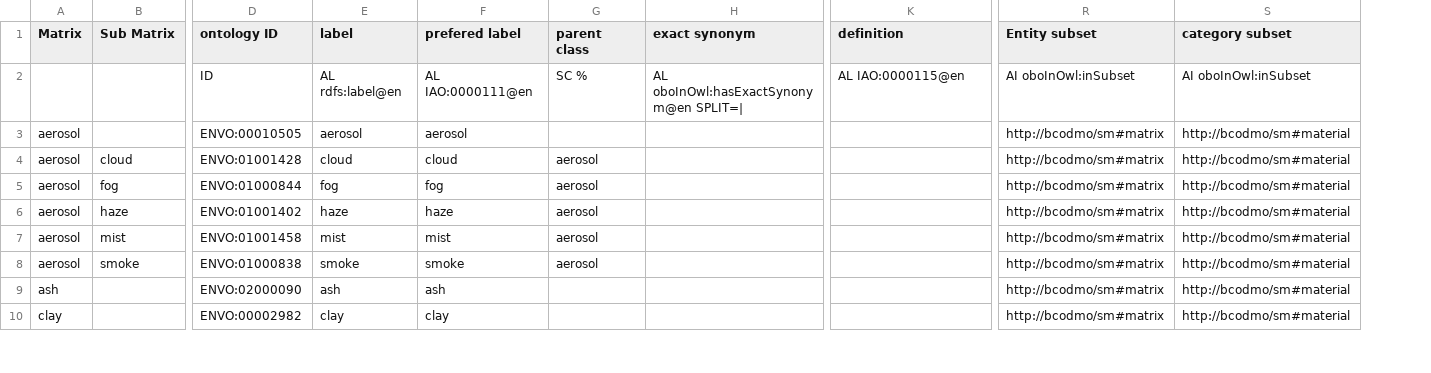
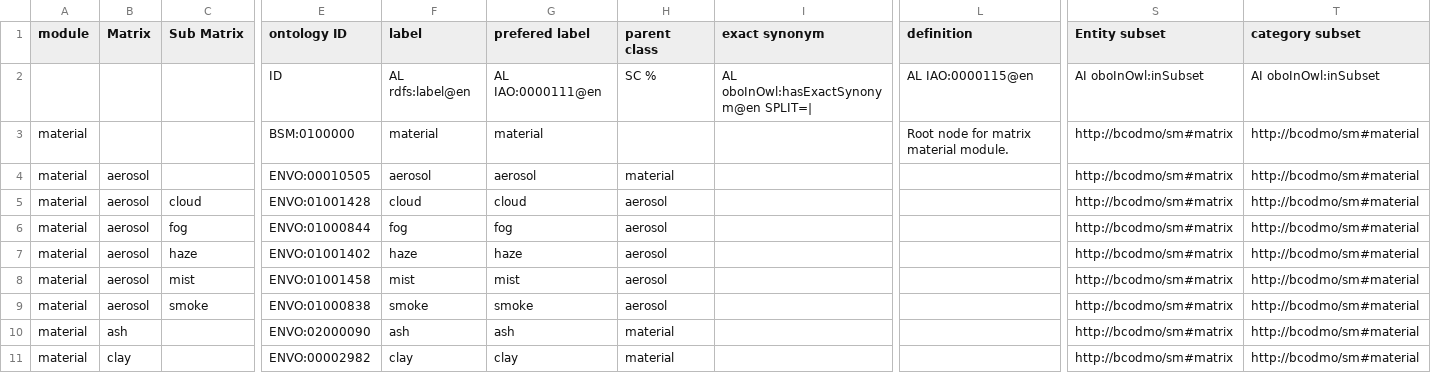
Before and after one commit to BCODMO/bcodmont, a TSV file: src/ontology/BCODMO_SM/matrix/robot_templates/material.tsv, drawn as a sheet; only a part is shown, gaps mark what is left out; addresses are those after the commit; rows hold the shown columns only; the diff covers the shown part only; the diff names each change by its address in the sheet, - before the commit and + after, or states it on an @@ line.

Commit message:
Add root node for matrix module

```diff
--- a/src/ontology/BCODMO_SM/matrix/robot_templates/material.tsv
+++ b/src/ontology/BCODMO_SM/matrix/robot_templates/material.tsv
+column A (module), rows 4-11: all material
+row 3: material |  |  | BSM:0100000 | material | material |  |  | Root node for matrix material module. | http://bcodmo/sm#matrix | http://bcodmo/sm#material
-H4 (parent class): (empty)
+H4 (parent class): material
-H10:H11 (parent class): (empty)
+H10:H11 (parent class): material
```
Also changed, not shown: 32 edited cells elsewhere in this file, 1 other file.
